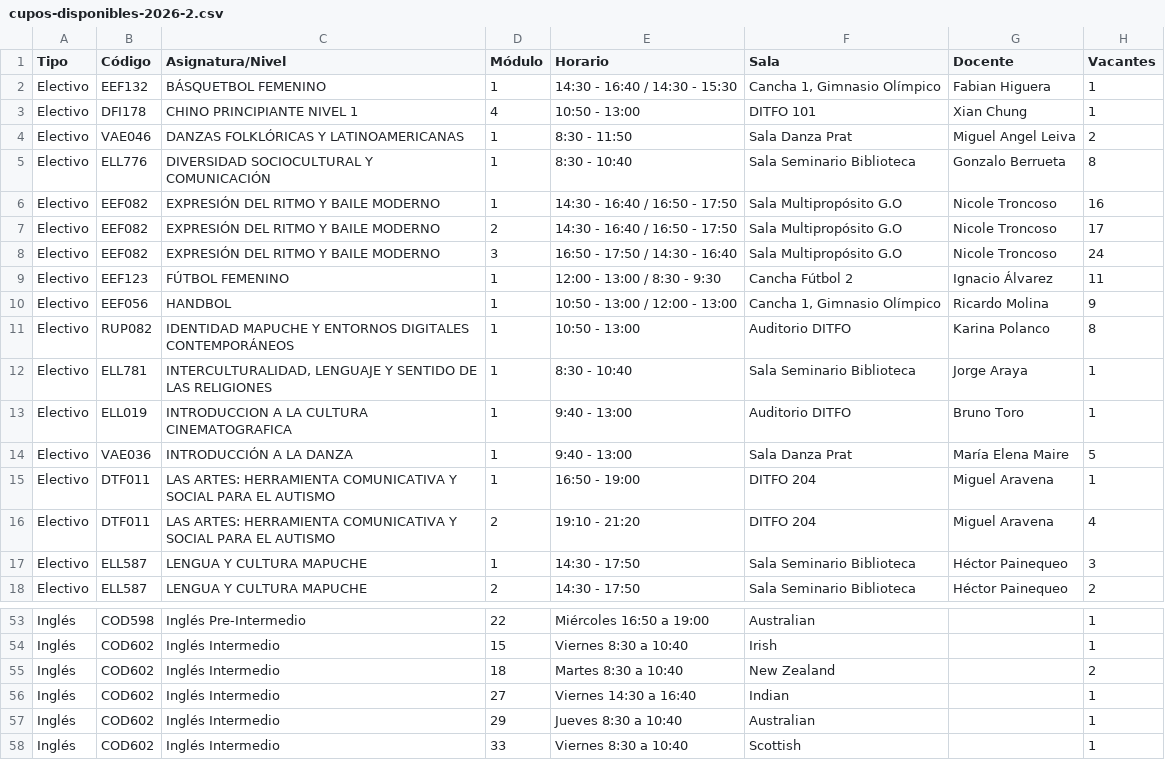
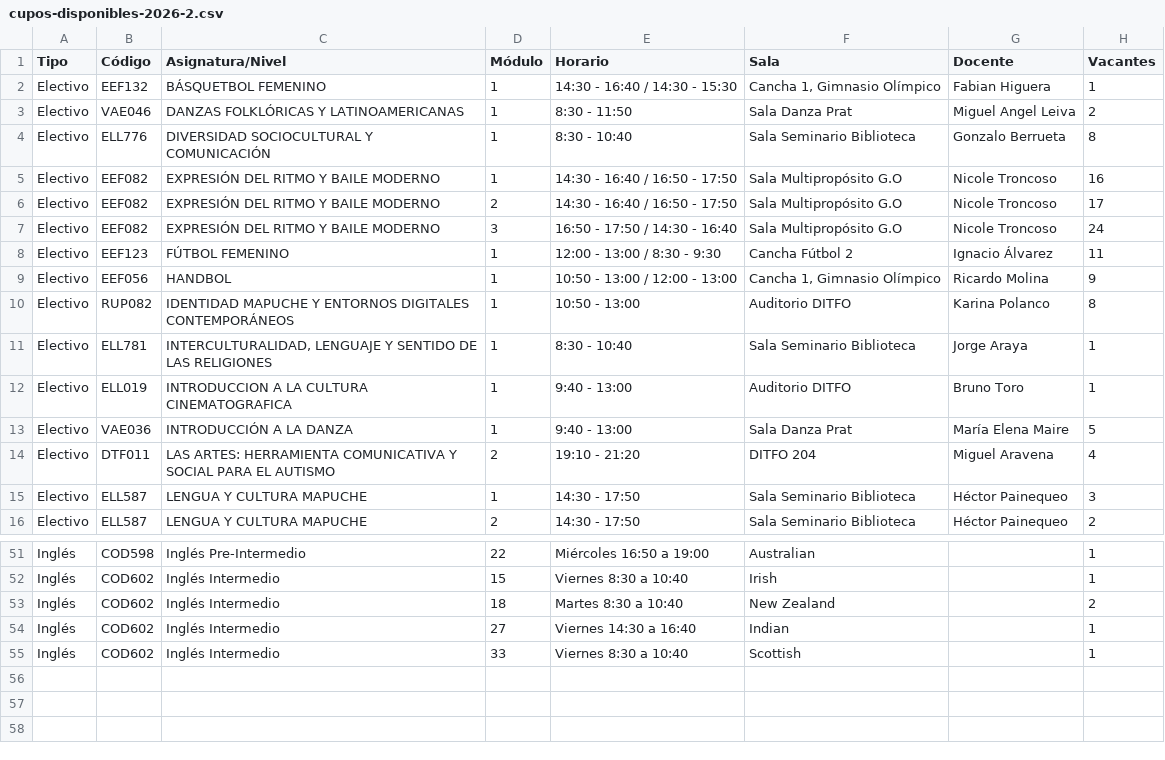
Before and after one commit to felipeopazo-ufro/cupos-ufro, a CSV file: cupos-disponibles-2026-2.csv, drawn as a sheet; only a part is shown, gaps mark what is left out; the diff names each change by its address in the sheet, - before the commit and + after, or states it on an @@ line.

```diff
--- a/cupos-disponibles-2026-2.csv
+++ b/cupos-disponibles-2026-2.csv
-row 3: Electivo | DFI178 | CHINO PRINCIPIANTE NIVEL 1 | 4 | 10:50 - 13:00 | DITFO 101 | Xian Chung | 1
-row 15: Electivo | DTF011 | LAS ARTES: HERRAMIENTA COMUNICATIVA Y SOCIAL PARA EL AUTISMO | 1 | 16:50 - 19:00 | DITFO 204 | Miguel Aravena | 1
-row 57: Inglés | COD602 | Inglés Intermedio | 29 | Jueves 8:30 a 10:40 | Australian |  | 1
```
Also changed, not shown: 1 other file.
